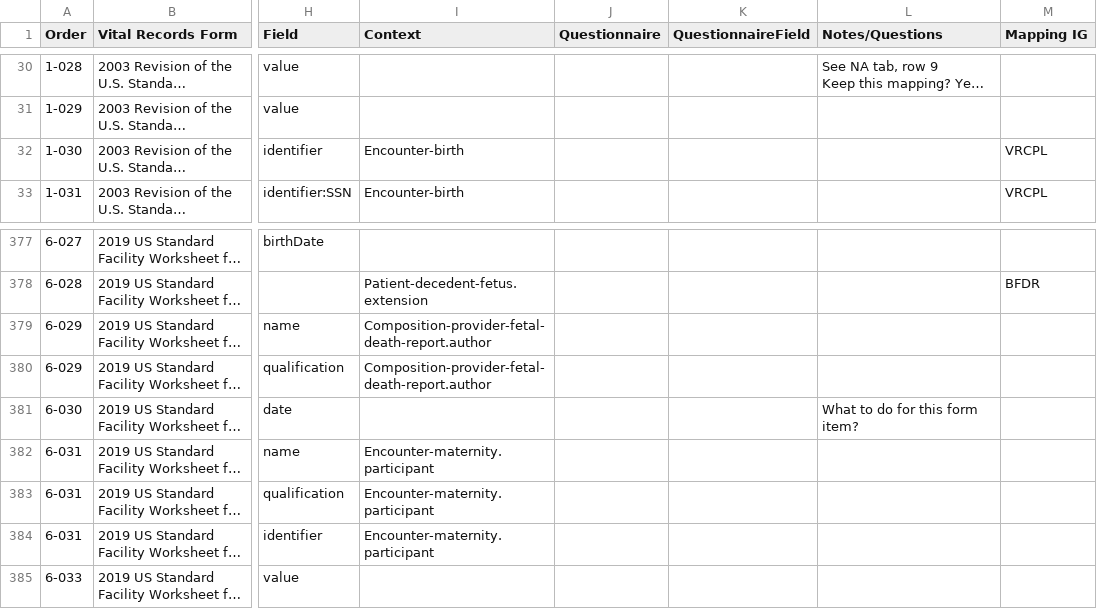
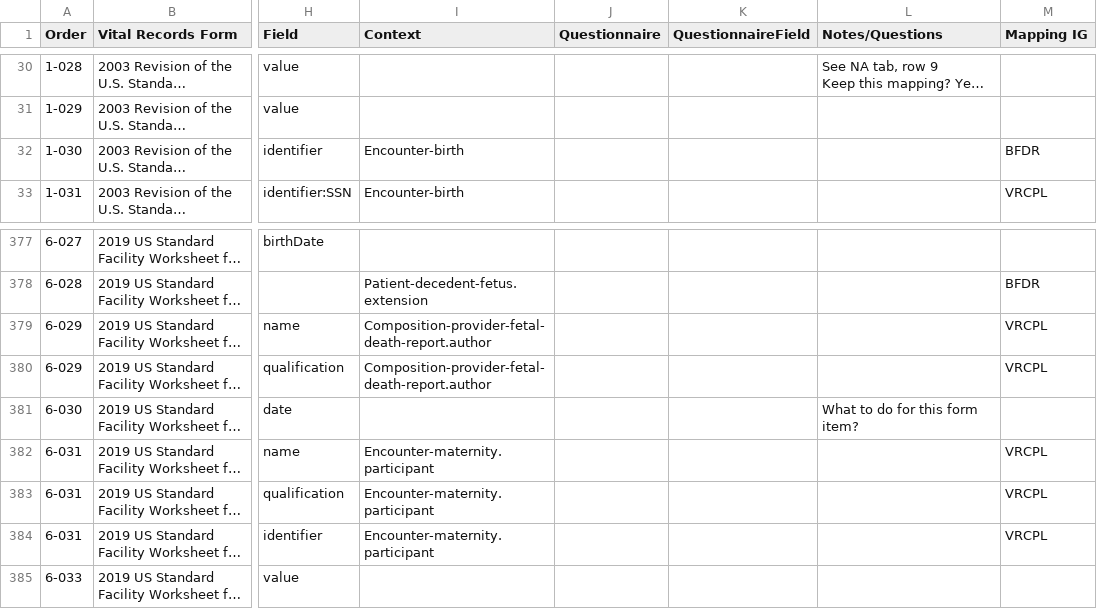
Before and after one commit to nightingaleproject/vital_records_sandbox_ig, a CSV file: input/mapping/BFDR_Forms_Mapping.csv, drawn as a sheet; only a part is shown, gaps mark what is left out; long unchanged cells end in …; the diff names each change by its address in the sheet, - before the commit and + after, or states it on an @@ line.

Commit message:
changes for BFDR mapping

```diff
--- a/input/mapping/BFDR_Forms_Mapping.csv
+++ b/input/mapping/BFDR_Forms_Mapping.csv
-M32 (Mapping IG): VRCPL
+M32 (Mapping IG): BFDR
-M379:M380 (Mapping IG): (empty)
+M379:M380 (Mapping IG): VRCPL
-M382:M384 (Mapping IG): (empty)
+M382:M384 (Mapping IG): VRCPL
```
